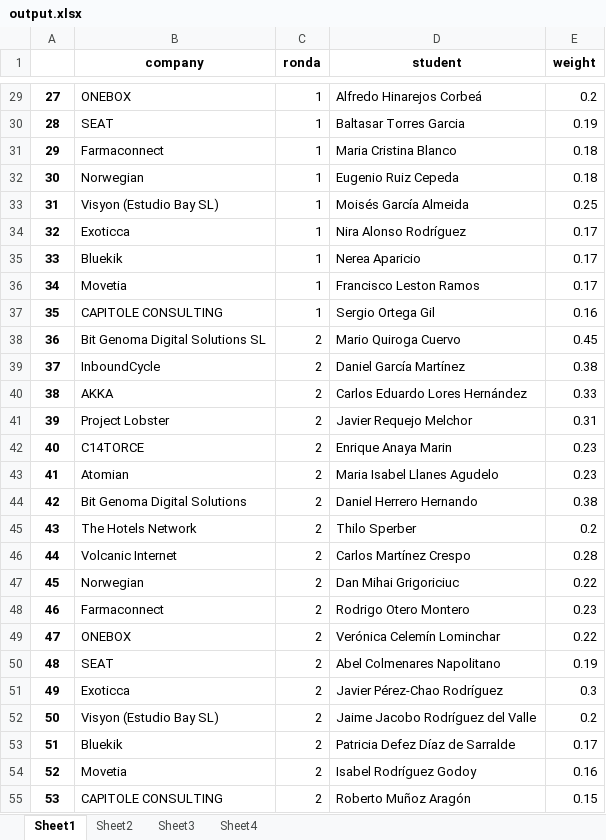
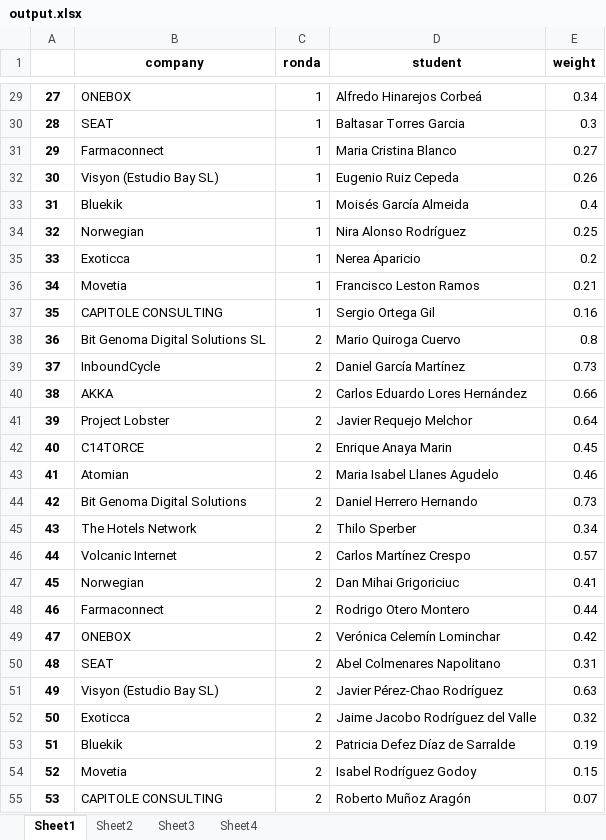
Before and after one commit to albertogcmr/hiring-week-IH-tinder-matching, an Excel workbook: output/output.xlsx, sheet Sheet1, drawn as a sheet; only a part is shown, gaps mark what is left out; values as stored, in another font and other column widths than the file's, no borders; the diff covers the shown part only; the diff names each change by its address in the sheet, - before the commit and + after, or states it on an @@ line.

```diff
--- a/output/output.xlsx (sheet Sheet1)
+++ b/output/output.xlsx (sheet Sheet1)
-E29 (weight): 0.2
+E29 (weight): 0.34
-E30 (weight): 0.19
+E30 (weight): 0.3
-E31 (weight): 0.18
+E31 (weight): 0.27
-B32 (company): Norwegian
+B32 (company): Visyon (Estudio Bay SL)
-E32 (weight): 0.18
+E32 (weight): 0.26
-B33 (company): Visyon (Estudio Bay SL)
+B33 (company): Bluekik
-E33 (weight): 0.25
+E33 (weight): 0.4
-B34 (company): Exoticca
+B34 (company): Norwegian
-E34 (weight): 0.17
+E34 (weight): 0.25
-B35 (company): Bluekik
+B35 (company): Exoticca
-E35 (weight): 0.17
+E35 (weight): 0.2
-E36 (weight): 0.17
+E36 (weight): 0.21
-E38 (weight): 0.45
+E38 (weight): 0.8
-E39 (weight): 0.38
+E39 (weight): 0.73
-E40 (weight): 0.33
+E40 (weight): 0.66
-E41 (weight): 0.31
+E41 (weight): 0.64
-E42 (weight): 0.23
+E42 (weight): 0.45
-E43 (weight): 0.23
+E43 (weight): 0.46
-E44 (weight): 0.38
+E44 (weight): 0.73
-E45 (weight): 0.2
+E45 (weight): 0.34
-E46 (weight): 0.28
+E46 (weight): 0.57
-E47 (weight): 0.22
+E47 (weight): 0.41
-E48 (weight): 0.23
+E48 (weight): 0.44
-E49 (weight): 0.22
+E49 (weight): 0.42
-E50 (weight): 0.19
+E50 (weight): 0.31
-B51 (company): Exoticca
+B51 (company): Visyon (Estudio Bay SL)
-E51 (weight): 0.3
+E51 (weight): 0.63
-B52 (company): Visyon (Estudio Bay SL)
+B52 (company): Exoticca
-E52 (weight): 0.2
+E52 (weight): 0.32
-E53 (weight): 0.17
+E53 (weight): 0.19
-E54 (weight): 0.16
+E54 (weight): 0.15
-E55 (weight): 0.15
+E55 (weight): 0.07
```
Also changed, not shown: 361 edited cells elsewhere in this sheet, sheet Sheet4, sheet Sheet3, sheet Sheet2, 3 other files.
